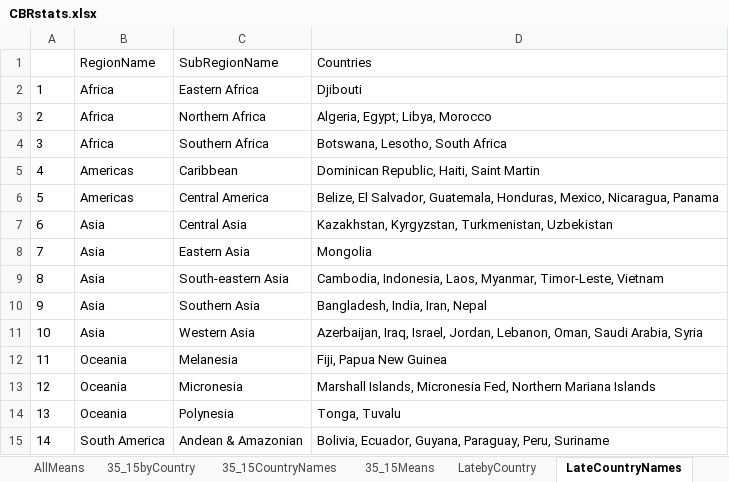
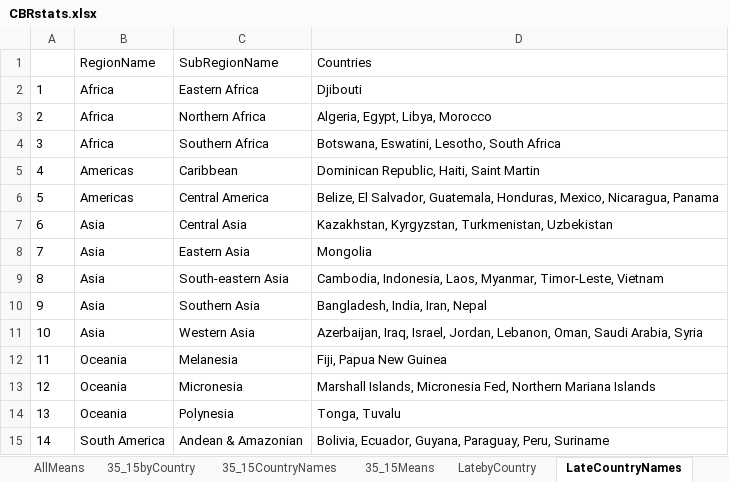
Before and after one commit to altergc/DemoTran, an Excel workbook: Output/CBR/CBRstats.xlsx, sheet LateCountryNames, drawn as a sheet; values as stored, in another font and other column widths than the file's, no borders; the diff names each change by its address in the sheet, - before the commit and + after, or states it on an @@ line.

```diff
--- a/Output/CBR/CBRstats.xlsx (sheet LateCountryNames)
+++ b/Output/CBR/CBRstats.xlsx (sheet LateCountryNames)
-D4: Botswana, Lesotho, South Africa
+D4: Botswana, Eswatini, Lesotho, South Africa
```
Also changed, not shown: sheet AllbyCountry, sheet 35_15byCountry, sheet AllMeans, sheet 35_15Means, sheet LatebyCountry, sheet LateMeans, 3 more sheets, Output/CDR/CDRstats.xlsx, Output/Means1950.xlsx, 39 other files.
